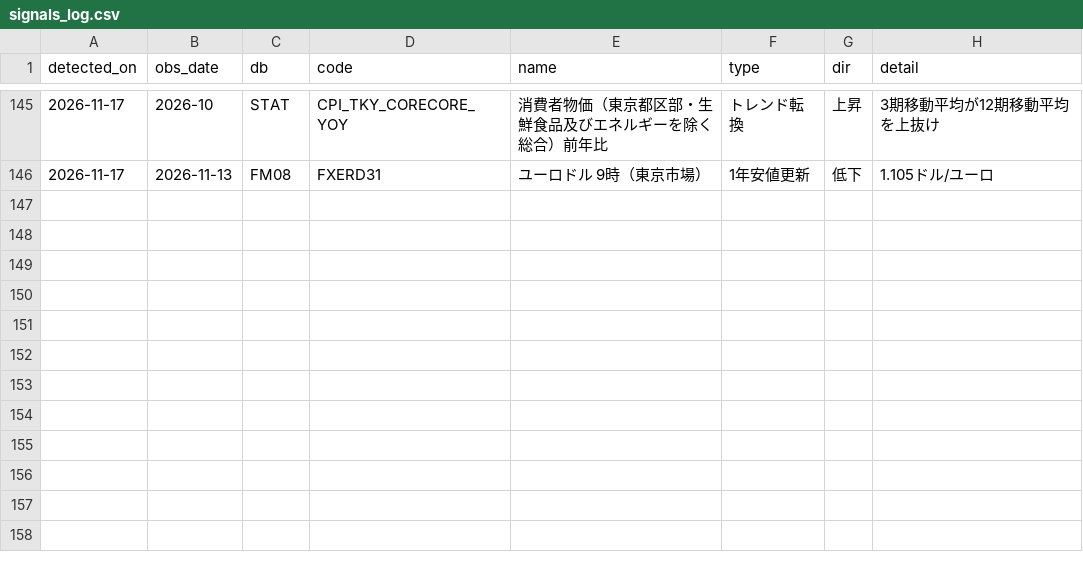
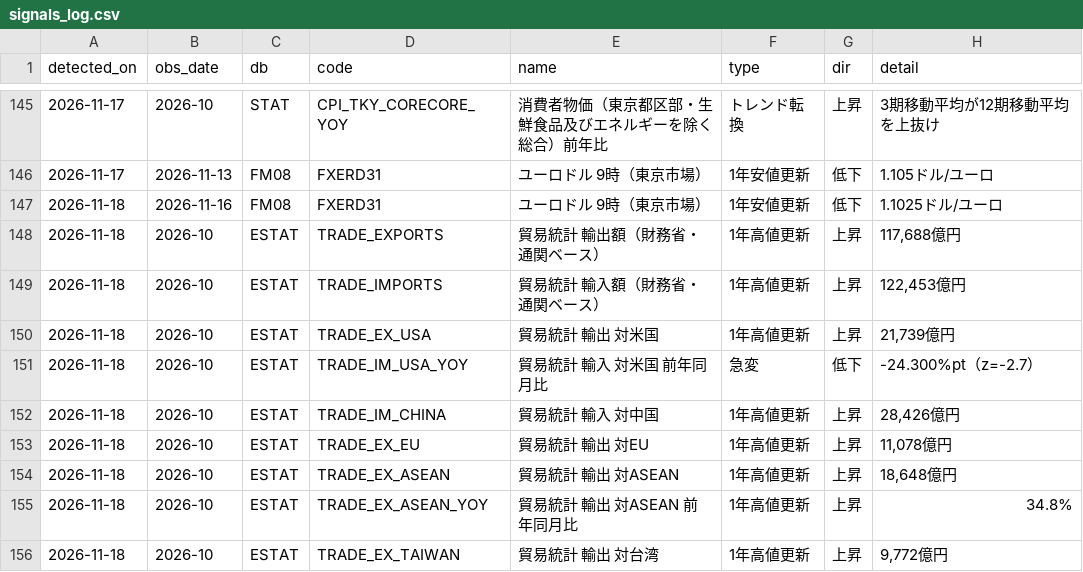
Before and after one commit to git-san-934/portal, a CSV file: boj-stats/pipeline/reports/signals_log.csv, drawn as a sheet; only a part is shown, gaps mark what is left out.

```diff
--- a/boj-stats/pipeline/reports/signals_log.csv
+++ b/boj-stats/pipeline/reports/signals_log.csv
@@ -146 +146,11 @@ detected_on,obs_date,db,code,name,type,dir,detail
 2026-11-17,2026-11-13,FM08,FXERD31,ユーロドル 9時（東京市場）,1年安値更新,低下,1.105ドル/ユーロ
+2026-11-18,2026-11-16,FM08,FXERD31,ユーロドル 9時（東京市場）,1年安値更新,低下,1.1025ドル/ユーロ
+2026-11-18,2026-10,ESTAT,TRADE_EXPORTS,貿易統計 輸出額（財務省・通関ベース）,1年高値更新,上昇,"117,688億円"
+2026-11-18,2026-10,ESTAT,TRADE_IMPORTS,貿易統計 輸入額（財務省・通関ベース）,1年高値更新,上昇,"122,453億円"
+2026-11-18,2026-10,ESTAT,TRADE_EX_USA,貿易統計 輸出 対米国,1年高値更新,上昇,"21,739億円"
+2026-11-18,2026-10,ESTAT,TRADE_IM_USA_YOY,貿易統計 輸入 対米国 前年同月比,急変,低下,-24.300%pt（z=-2.7）
+2026-11-18,2026-10,ESTAT,TRADE_IM_CHINA,貿易統計 輸入 対中国,1年高値更新,上昇,"28,426億円"
+2026-11-18,2026-10,ESTAT,TRADE_EX_EU,貿易統計 輸出 対EU,1年高値更新,上昇,"11,078億円"
+2026-11-18,2026-10,ESTAT,TRADE_EX_ASEAN,貿易統計 輸出 対ASEAN,1年高値更新,上昇,"18,648億円"
+2026-11-18,2026-10,ESTAT,TRADE_EX_ASEAN_YOY,貿易統計 輸出 対ASEAN 前年同月比,1年高値更新,上昇,34.8%
+2026-11-18,2026-10,ESTAT,TRADE_EX_TAIWAN,貿易統計 輸出 対台湾,1年高値更新,上昇,"9,772億円"
```
Also changed, not shown: boj-stats/pipeline/data/FM08_FXERD04.csv, boj-stats/pipeline/data/FM08_FXERD31.csv, 36 other files.
